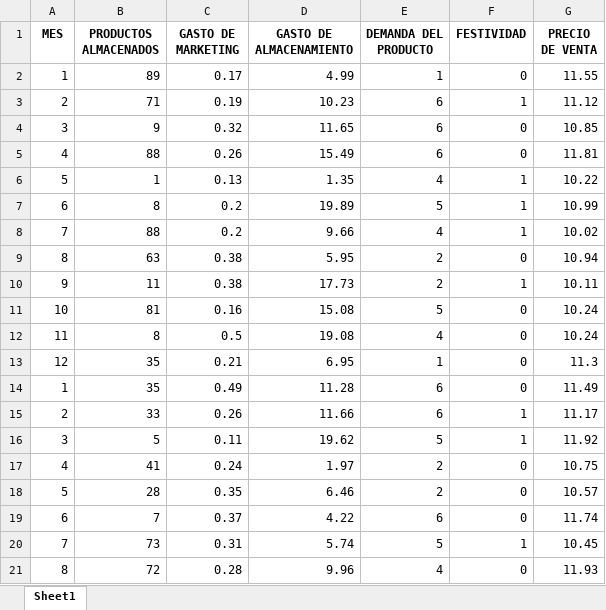
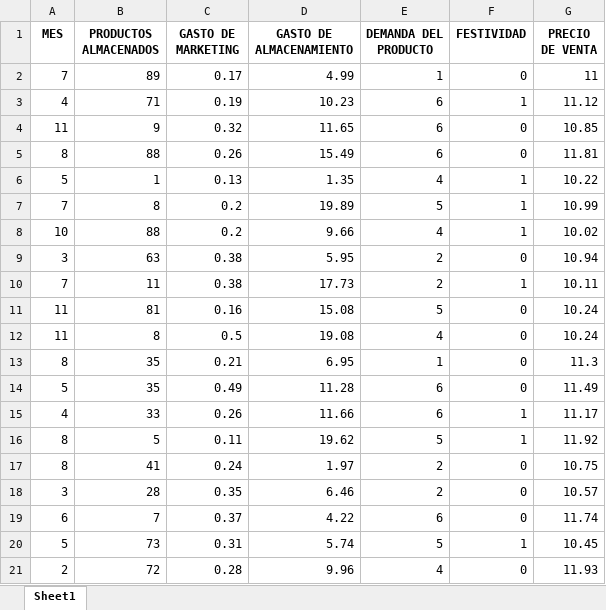
Before and after one commit to EliazarNoaLlas/inventory-machine-learning, an Excel workbook: Dashboard/src/app/data/Diclofenaco-prediccion.xlsx, sheet Sheet1, drawn as a sheet; values as stored, in another font and other column widths than the file's, no borders; the diff names each change by its address in the sheet, - before the commit and + after, or states it on an @@ line.

```diff
--- a/Dashboard/src/app/data/Diclofenaco-prediccion.xlsx (sheet Sheet1)
+++ b/Dashboard/src/app/data/Diclofenaco-prediccion.xlsx (sheet Sheet1)
-A2 (MES): 1
+A2 (MES): 7
-G2 (PRECIO DE VENTA): 11.55
+G2 (PRECIO DE VENTA): 11
-A3 (MES): 2
+A3 (MES): 4
-A4 (MES): 3
+A4 (MES): 11
-A5 (MES): 4
+A5 (MES): 8
-A7 (MES): 6
+A7 (MES): 7
-A8 (MES): 7
+A8 (MES): 10
-A9 (MES): 8
+A9 (MES): 3
-A10 (MES): 9
+A10 (MES): 7
-A11 (MES): 10
+A11 (MES): 11
-A13 (MES): 12
+A13 (MES): 8
-A14 (MES): 1
+A14 (MES): 5
-A15 (MES): 2
+A15 (MES): 4
-A16 (MES): 3
+A16 (MES): 8
-A17 (MES): 4
+A17 (MES): 8
-A18 (MES): 5
+A18 (MES): 3
-A20 (MES): 7
+A20 (MES): 5
-A21 (MES): 8
+A21 (MES): 2
```
Also changed, not shown: 14 other files.
